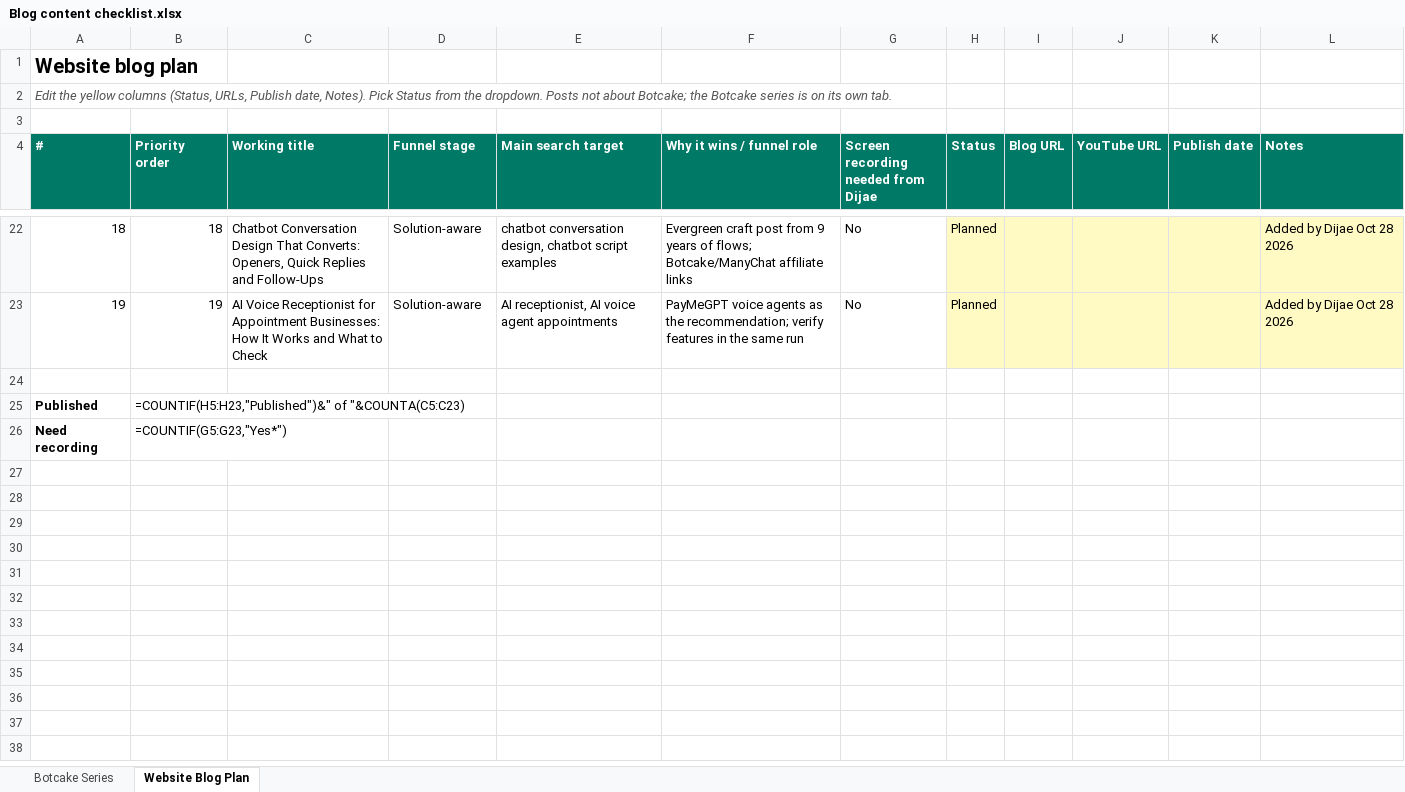
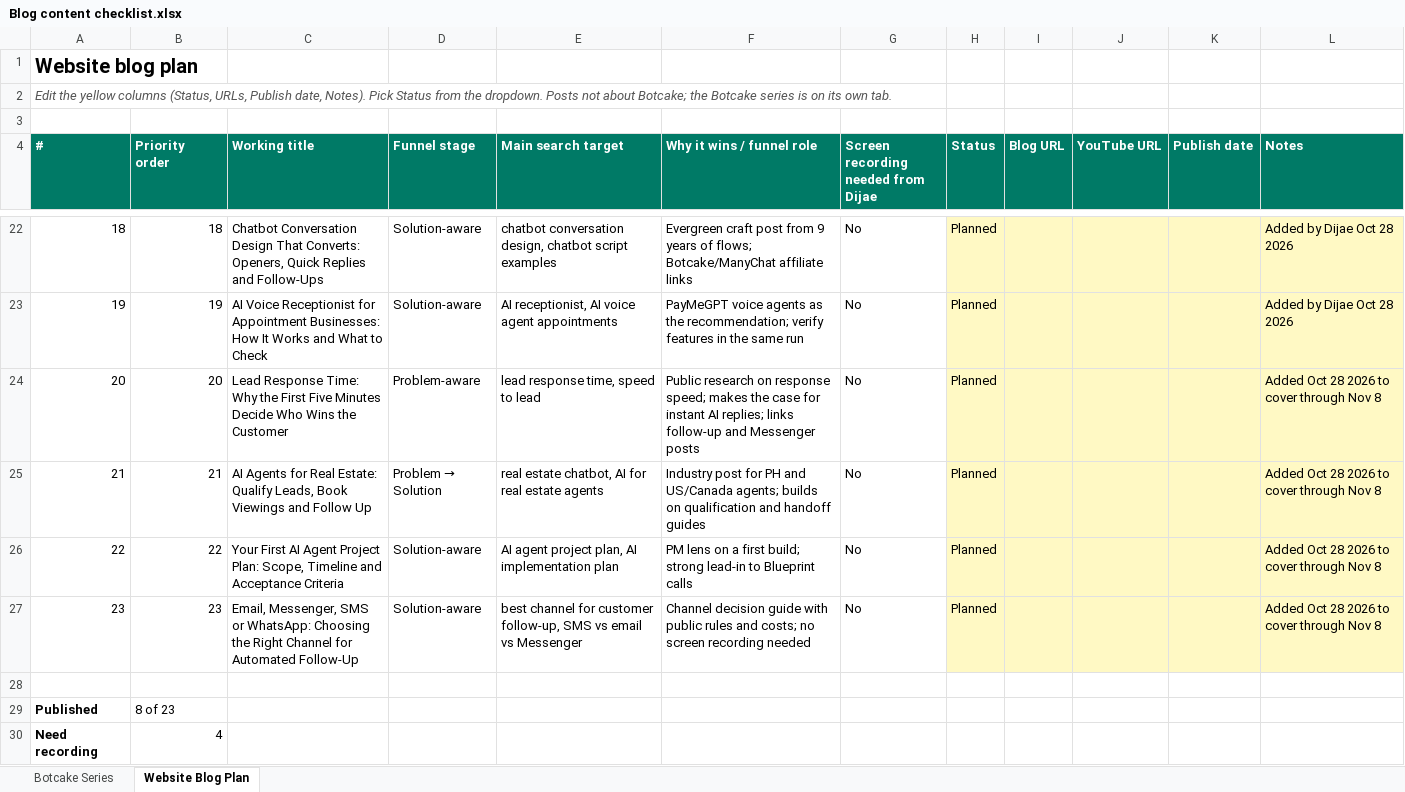
Before and after one commit to metalearnhub/ai-agents-masterclass, an Excel workbook: checklist/Blog content checklist.xlsx, sheet Website Blog Plan, drawn as a sheet; only a part is shown, gaps mark what is left out; values as stored, in another font and other column widths than the file's, no borders; formulas without a stored value are shown as written; charts and pictures and conditional formats not drawn; addresses are those after the commit; the diff names each change by its address in the sheet, - before the commit and + after, or states it on an @@ line.

```diff
--- a/checklist/Blog content checklist.xlsx (sheet Website Blog Plan)
+++ b/checklist/Blog content checklist.xlsx (sheet Website Blog Plan)
+row 24: 20 | 20 | Lead Response Time: Why the First Five Minutes Decide Who Wins the Customer | Problem-aware | lead response time, speed to lead | Public research on response speed; makes the case for instant AI replies; links follow-up and Messenger posts | No | Planned |  |  |  | Added Oct 28 2026 to cover through Nov 8
+row 25: 21 | 21 | AI Agents for Real Estate: Qualify Leads, Book Viewings and Follow Up | Problem → Solution | real estate chatbot, AI for real estate agents | Industry post for PH and US/Canada agents; builds on qualification and handoff guides | No | Planned |  |  |  | Added Oct 28 2026 to cover through Nov 8
+row 26: 22 | 22 | Your First AI Agent Project Plan: Scope, Timeline and Acceptance Criteria | Solution-aware | AI agent project plan, AI implementation plan | PM lens on a first build; strong lead-in to Blueprint calls | No | Planned |  |  |  | Added Oct 28 2026 to cover through Nov 8
+row 27: 23 | 23 | Email, Messenger, SMS or WhatsApp: Choosing the Right Channel for Automated Follow-Up | Solution-aware | best channel for customer follow-up, SMS vs email vs Messenger | Channel decision guide with public rules and costs; no screen recording needed | No | Planned |  |  |  | Added Oct 28 2026 to cover through Nov 8
-B29 (Priority order): =COUNTIF(H5:H23,"Published")&" of "&COUNTA(C5:C23)
+B29 (Priority order): 8 of 23
-B30 (Priority order): =COUNTIF(G5:G23,"Yes*")
+B30 (Priority order): 4
```
Also changed, not shown: sheet Botcake Series, charts or pictures.
